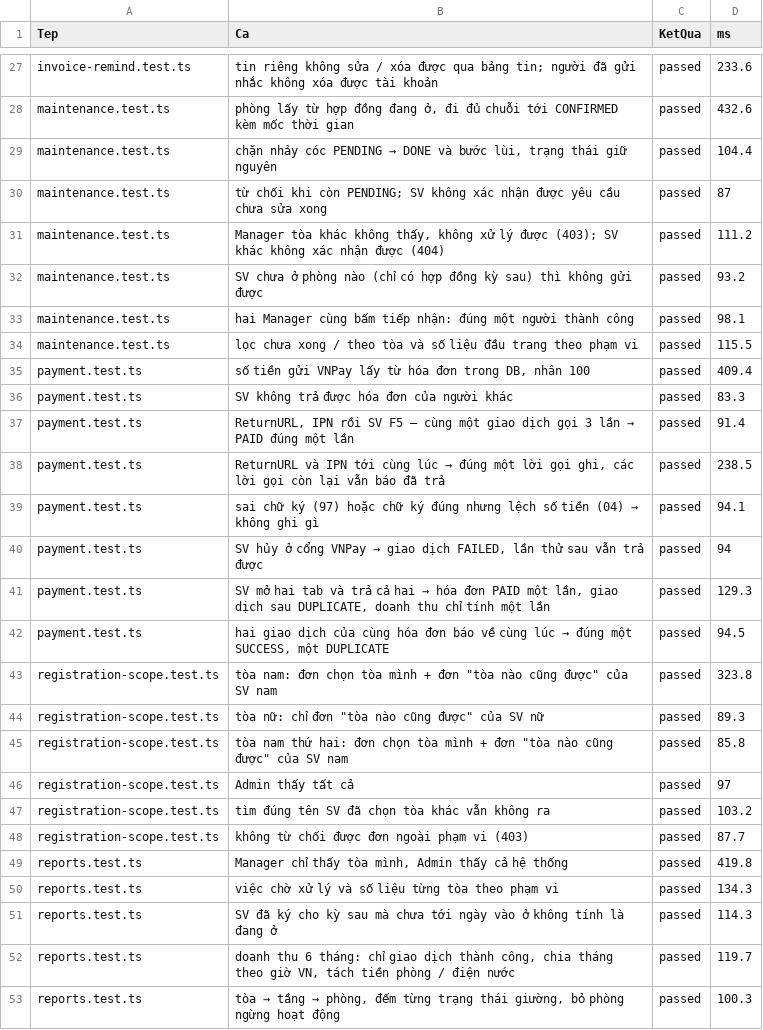
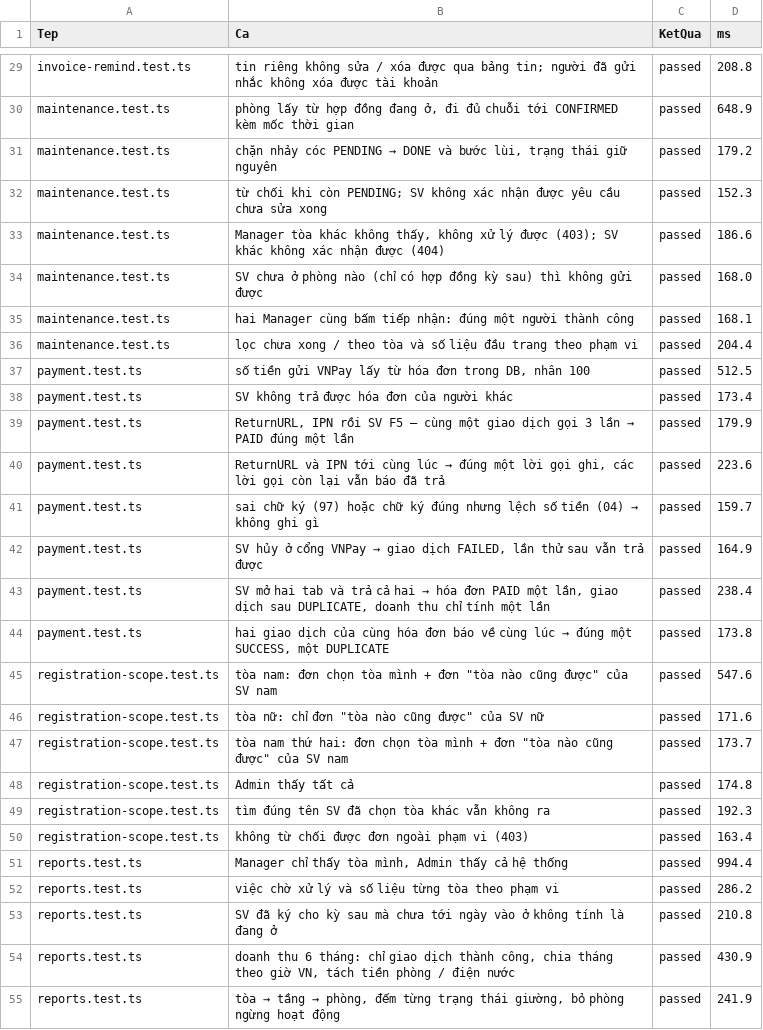
Before and after one commit to NVD06/ktx-datn, a CSV file: bang-chung/1-tu-dong/danh-sach-ca-tu-dong.csv, drawn as a sheet; only a part is shown, gaps mark what is left out; the diff covers the shown part only.

```diff
--- a/bang-chung/1-tu-dong/danh-sach-ca-tu-dong.csv
+++ b/bang-chung/1-tu-dong/danh-sach-ca-tu-dong.csv
@@ -27,27 +29,27 @@
-"invoice-remind.test.ts","tin riêng không sửa / xóa được qua bảng tin; người đã gửi nhắc không xóa được tài khoản","passed","233.6"
-"maintenance.test.ts","phòng lấy từ hợp đồng đang ở, đi đủ chuỗi tới CONFIRMED kèm mốc thời gian","passed","432.6"
-"maintenance.test.ts","chặn nhảy cóc PENDING → DONE và bước lùi, trạng thái giữ nguyên","passed","104.4"
-"maintenance.test.ts","từ chối khi còn PENDING; SV không xác nhận được yêu cầu chưa sửa xong","passed","87"
-"maintenance.test.ts","Manager tòa khác không thấy, không xử lý được (403); SV khác không xác nhận được (404)","passed","111.2"
-"maintenance.test.ts","SV chưa ở phòng nào (chỉ có hợp đồng kỳ sau) thì không gửi được","passed","93.2"
-"maintenance.test.ts","hai Manager cùng bấm tiếp nhận: đúng một người thành công","passed","98.1"
-"maintenance.test.ts","lọc chưa xong / theo tòa và số liệu đầu trang theo phạm vi","passed","115.5"
-"payment.test.ts","số tiền gửi VNPay lấy từ hóa đơn trong DB, nhân 100","passed","409.4"
-"payment.test.ts","SV không trả được hóa đơn của người khác","passed","83.3"
-"payment.test.ts","ReturnURL, IPN rồi SV F5 — cùng một giao dịch gọi 3 lần → PAID đúng một lần","passed","91.4"
-"payment.test.ts","ReturnURL và IPN tới cùng lúc → đúng một lời gọi ghi, các lời gọi còn lại vẫn báo đã trả","passed","238.5"
-"payment.test.ts","sai chữ ký (97) hoặc chữ ký đúng nhưng lệch số tiền (04) → không ghi gì","passed","94.1"
-"payment.test.ts","SV hủy ở cổng VNPay → giao dịch FAILED, lần thử sau vẫn trả được","passed","94"
-"payment.test.ts","SV mở hai tab và trả cả hai → hóa đơn PAID một lần, giao dịch sau DUPLICATE, doanh thu chỉ tính một lần","passed","129.3"
-"payment.test.ts","hai giao dịch của cùng hóa đơn báo về cùng lúc → đúng một SUCCESS, một DUPLICATE","passed","94.5"
-"registration-scope.test.ts","tòa nam: đơn chọn tòa mình + đơn ""tòa nào cũng được"" của SV nam","passed","323.8"
-"registration-scope.test.ts","tòa nữ: chỉ đơn ""tòa nào cũng được"" của SV nữ","passed","89.3"
-"registration-scope.test.ts","tòa nam thứ hai: đơn chọn tòa mình + đơn ""tòa nào cũng được"" của SV nam","passed","85.8"
-"registration-scope.test.ts","Admin thấy tất cả","passed","97"
-"registration-scope.test.ts","tìm đúng tên SV đã chọn tòa khác vẫn không ra","passed","103.2"
-"registration-scope.test.ts","không từ chối được đơn ngoài phạm vi (403)","passed","87.7"
-"reports.test.ts","Manager chỉ thấy tòa mình, Admin thấy cả hệ thống","passed","419.8"
-"reports.test.ts","việc chờ xử lý và số liệu từng tòa theo phạm vi","passed","134.3"
-"reports.test.ts","SV đã ký cho kỳ sau mà chưa tới ngày vào ở không tính là đang ở","passed","114.3"
-"reports.test.ts","doanh thu 6 tháng: chỉ giao dịch thành công, chia tháng theo giờ VN, tách tiền phòng / điện nước","passed","119.7"
-"reports.test.ts","tòa → tầng → phòng, đếm từng trạng thái giường, bỏ phòng ngừng hoạt động","passed","100.3"
+"invoice-remind.test.ts","tin riêng không sửa / xóa được qua bảng tin; người đã gửi nhắc không xóa được tài khoản","passed","208.8"
+"maintenance.test.ts","phòng lấy từ hợp đồng đang ở, đi đủ chuỗi tới CONFIRMED kèm mốc thời gian","passed","648.9"
+"maintenance.test.ts","chặn nhảy cóc PENDING → DONE và bước lùi, trạng thái giữ nguyên","passed","179.2"
+"maintenance.test.ts","từ chối khi còn PENDING; SV không xác nhận được yêu cầu chưa sửa xong","passed","152.3"
+"maintenance.test.ts","Manager tòa khác không thấy, không xử lý được (403); SV khác không xác nhận được (404)","passed","186.6"
+"maintenance.test.ts","SV chưa ở phòng nào (chỉ có hợp đồng kỳ sau) thì không gửi được","passed","168.0"
+"maintenance.test.ts","hai Manager cùng bấm tiếp nhận: đúng một người thành công","passed","168.1"
+"maintenance.test.ts","lọc chưa xong / theo tòa và số liệu đầu trang theo phạm vi","passed","204.4"
+"payment.test.ts","số tiền gửi VNPay lấy từ hóa đơn trong DB, nhân 100","passed","512.5"
+"payment.test.ts","SV không trả được hóa đơn của người khác","passed","173.4"
+"payment.test.ts","ReturnURL, IPN rồi SV F5 — cùng một giao dịch gọi 3 lần → PAID đúng một lần","passed","179.9"
+"payment.test.ts","ReturnURL và IPN tới cùng lúc → đúng một lời gọi ghi, các lời gọi còn lại vẫn báo đã trả","passed","223.6"
+"payment.test.ts","sai chữ ký (97) hoặc chữ ký đúng nhưng lệch số tiền (04) → không ghi gì","passed","159.7"
+"payment.test.ts","SV hủy ở cổng VNPay → giao dịch FAILED, lần thử sau vẫn trả được","passed","164.9"
+"payment.test.ts","SV mở hai tab và trả cả hai → hóa đơn PAID một lần, giao dịch sau DUPLICATE, doanh thu chỉ tính một lần","passed","238.4"
+"payment.test.ts","hai giao dịch của cùng hóa đơn báo về cùng lúc → đúng một SUCCESS, một DUPLICATE","passed","173.8"
+"registration-scope.test.ts","tòa nam: đơn chọn tòa mình + đơn ""tòa nào cũng được"" của SV nam","passed","547.6"
+"registration-scope.test.ts","tòa nữ: chỉ đơn ""tòa nào cũng được"" của SV nữ","passed","171.6"
+"registration-scope.test.ts","tòa nam thứ hai: đơn chọn tòa mình + đơn ""tòa nào cũng được"" của SV nam","passed","173.7"
+"registration-scope.test.ts","Admin thấy tất cả","passed","174.8"
+"registration-scope.test.ts","tìm đúng tên SV đã chọn tòa khác vẫn không ra","passed","192.3"
+"registration-scope.test.ts","không từ chối được đơn ngoài phạm vi (403)","passed","163.4"
+"reports.test.ts","Manager chỉ thấy tòa mình, Admin thấy cả hệ thống","passed","994.4"
+"reports.test.ts","việc chờ xử lý và số liệu từng tòa theo phạm vi","passed","286.2"
+"reports.test.ts","SV đã ký cho kỳ sau mà chưa tới ngày vào ở không tính là đang ở","passed","210.8"
+"reports.test.ts","doanh thu 6 tháng: chỉ giao dịch thành công, chia tháng theo giờ VN, tách tiền phòng / điện nước","passed","430.9"
+"reports.test.ts","tòa → tầng → phòng, đếm từng trạng thái giường, bỏ phòng ngừng hoạt động","passed","241.9"
```
Also changed, not shown: 2 added rows and 69 edited cells elsewhere in this file, 9 other files.
